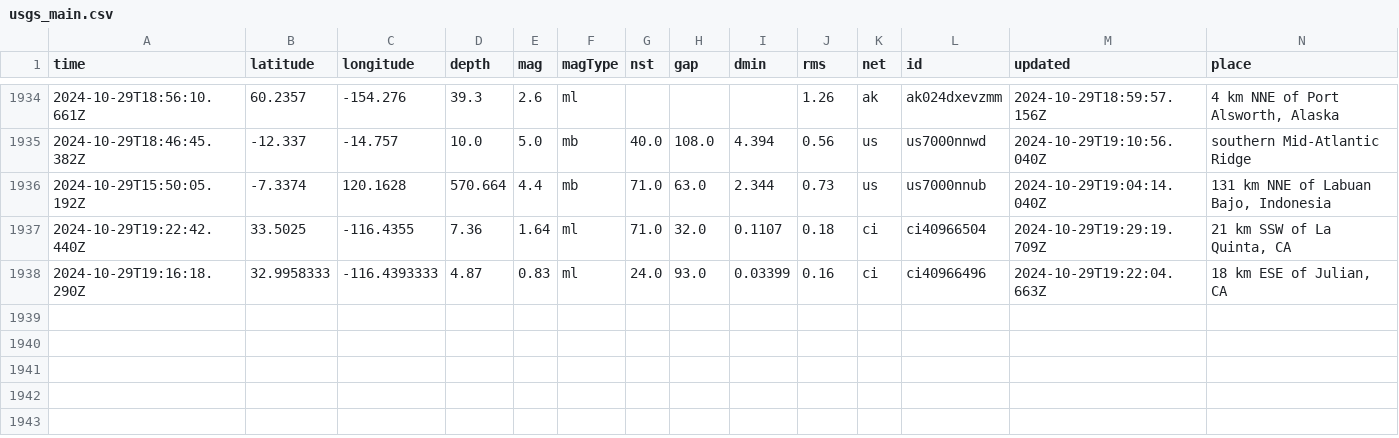
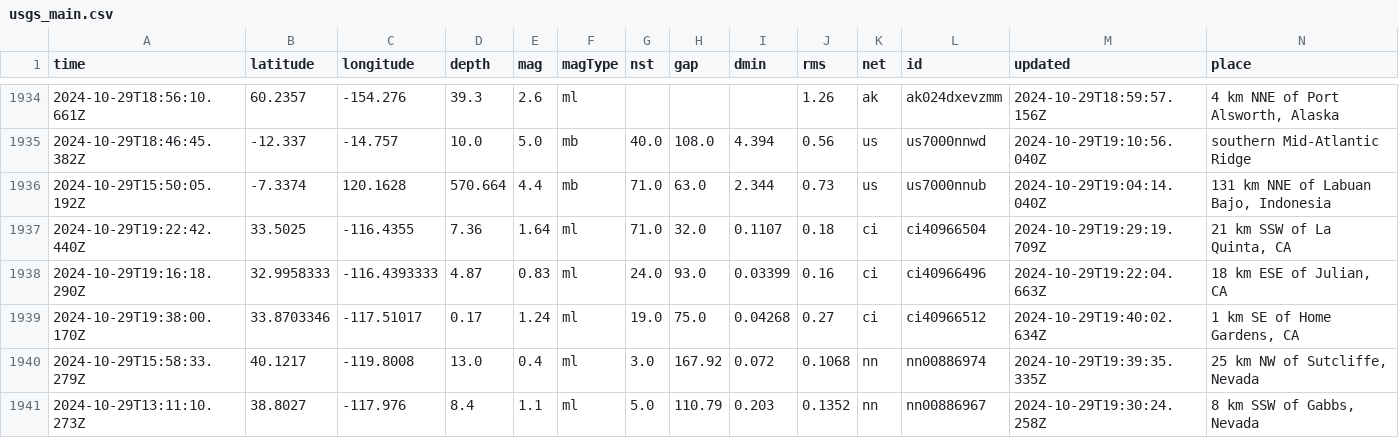
Before and after one commit to Aymen568/data-pipeline, a CSV file: usgs_main.csv, drawn as a sheet; only a part is shown, gaps mark what is left out; rows hold the shown columns only; the diff names each change by its address in the sheet, - before the commit and + after, or states it on an @@ line.

```diff
--- a/usgs_main.csv
+++ b/usgs_main.csv
+row 1939: 2024-10-29T19:38:00.170Z | 33.8703346 | -117.51017 | 0.17 | 1.24 | ml | 19.0 | 75.0 | 0.04268 | 0.27 | ci | ci40966512 | 2024-10-29T19:40:02.634Z | 1 km SE of Home Gardens, CA
+row 1940: 2024-10-29T15:58:33.279Z | 40.1217 | -119.8008 | 13.0 | 0.4 | ml | 3.0 | 167.92 | 0.072 | 0.1068 | nn | nn00886974 | 2024-10-29T19:39:35.335Z | 25 km NW of Sutcliffe, Nevada
+row 1941: 2024-10-29T13:11:10.273Z | 38.8027 | -117.976 | 8.4 | 1.1 | ml | 5.0 | 110.79 | 0.203 | 0.1352 | nn | nn00886967 | 2024-10-29T19:30:24.258Z | 8 km SSW of Gabbs, Nevada
```
Also changed, not shown: 1 other file.
